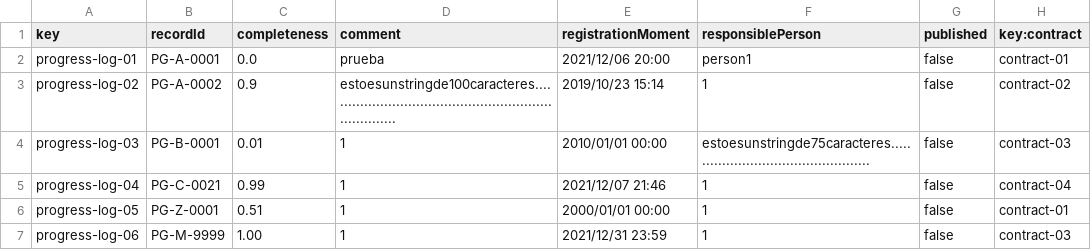
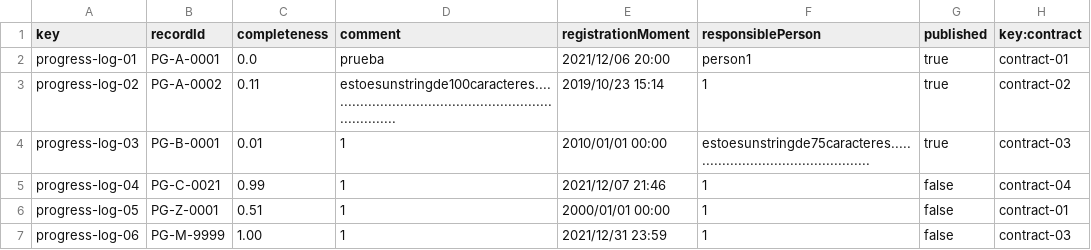
Before and after one commit to josrojrom1/DP2-G27-Acme, a CSV file: src/main/webapp/WEB-INF/resources/sample-data/progress-log.csv, drawn as a sheet.

```diff
--- a/src/main/webapp/WEB-INF/resources/sample-data/progress-log.csv
+++ b/src/main/webapp/WEB-INF/resources/sample-data/progress-log.csv
@@ -1,5 +1,5 @@
 key,recordId,completeness,comment,registrationMoment,responsiblePerson,published,key:contract
-progress-log-01,"PG-A-0001",0.0,"prueba",2021/12/06 20:00,"person1",false,contract-01
-progress-log-02,"PG-A-0002",0.9,"estoesunstringde100caracteres.......................................................................",2019/10/23 15:14,"1",false,contract-02
-progress-log-03,"PG-B-0001",0.01,"1",2010/01/01 00:00,"estoesunstringde75caracteres...............................................",false,contract-03
+progress-log-01,"PG-A-0001",0.0,"prueba",2021/12/06 20:00,"person1",true,contract-01
+progress-log-02,"PG-A-0002",0.11,"estoesunstringde100caracteres.......................................................................",2019/10/23 15:14,"1",true,contract-02
+progress-log-03,"PG-B-0001",0.01,"1",2010/01/01 00:00,"estoesunstringde75caracteres...............................................",true,contract-03
 progress-log-04,"PG-C-0021",0.99,"1",2021/12/07 21:46,"1",false,contract-04
```
Also changed, not shown: src/main/webapp/WEB-INF/resources/sample-data/contract.csv, 20 other files.
